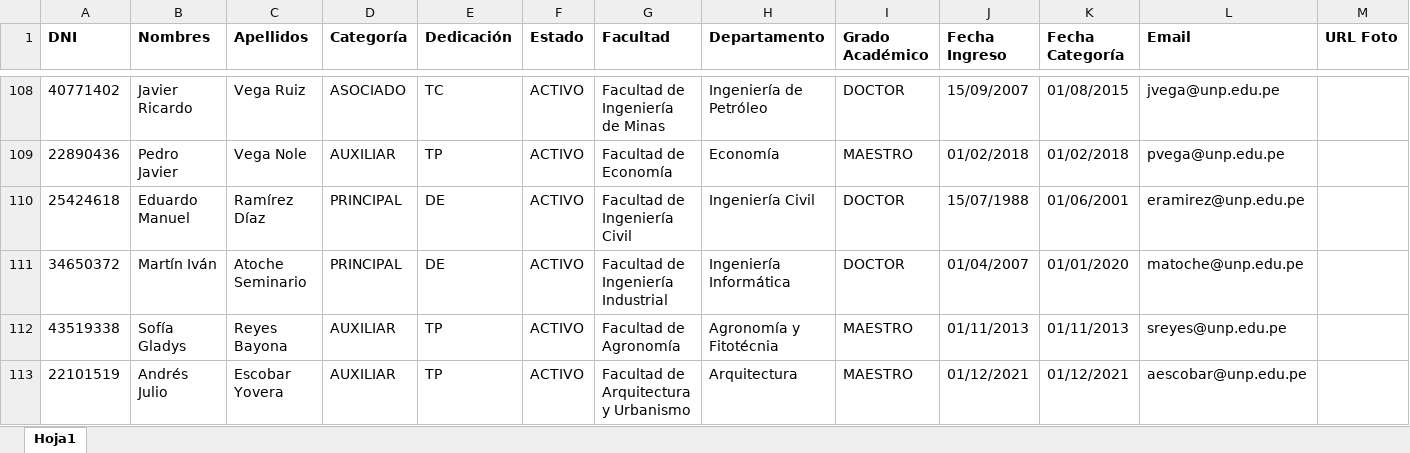
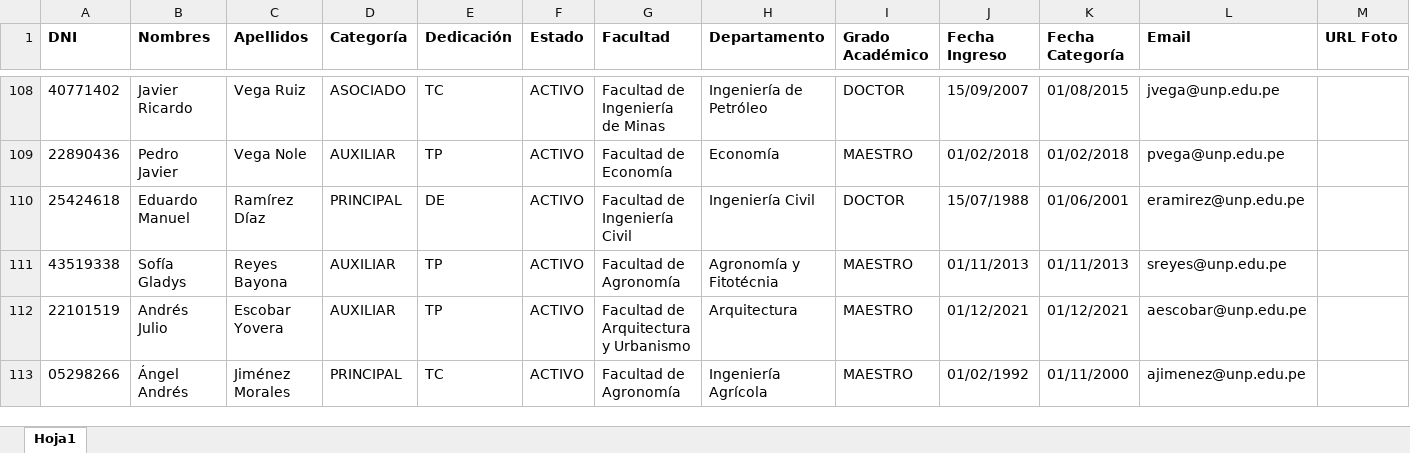
Before and after one commit to LeandroUniversitario/sistemaDeVotacionesUnp, an Excel workbook: base-de-datos/1000 Docentes adicionales.xlsx, sheet Hoja1, drawn as a sheet; only a part is shown, gaps mark what is left out; the shorter side is filled out with more unchanged rows; values as stored, in another font and other column widths than the file's, no borders; the diff covers the shown part only; the diff names each change by its address in the sheet, - before the commit and + after, or states it on an @@ line.

```diff
--- a/base-de-datos/1000 Docentes adicionales.xlsx (sheet Hoja1)
+++ b/base-de-datos/1000 Docentes adicionales.xlsx (sheet Hoja1)
-row 111: 34650372 | Martín Iván | Atoche Seminario | PRINCIPAL | DE | ACTIVO | Facultad de Ingeniería Industrial | Ingeniería Informática | DOCTOR | 01/04/2007 | 01/01/2020 | matoche@unp.edu.pe
```
Also changed, not shown: 23 removed rows elsewhere in this sheet, base-de-datos/100 Docentes.xlsx, base-de-datos/700 Docentes adicionales.xlsx, 21 other files.
